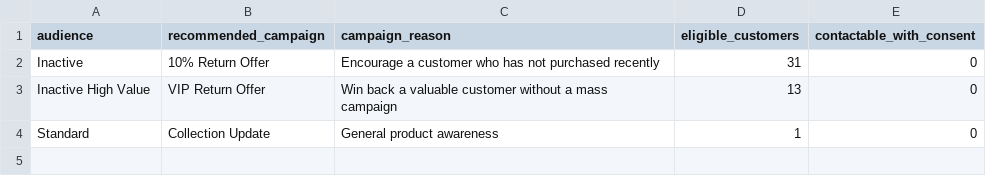
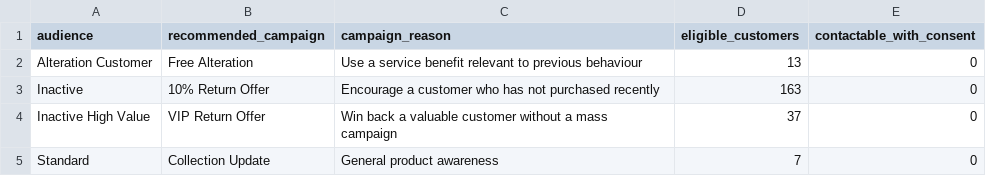
Before and after one commit to ihamzasadiq/GA-Capstone-Galleria, a CSV file: data/demo/campaign_recommendations.csv, drawn as a sheet.

```diff
--- a/data/demo/campaign_recommendations.csv
+++ b/data/demo/campaign_recommendations.csv
@@ -1,4 +1,5 @@
 audience,recommended_campaign,campaign_reason,eligible_customers,contactable_with_consent
-Inactive,10% Return Offer,Encourage a customer who has not purchased recently,31,0
-Inactive High Value,VIP Return Offer,Win back a valuable customer without a mass campaign,13,0
-Standard,Collection Update,General product awareness,1,0
+Alteration Customer,Free Alteration,Use a service benefit relevant to previous behaviour,13,0
+Inactive,10% Return Offer,Encourage a customer who has not purchased recently,163,0
+Inactive High Value,VIP Return Offer,Win back a valuable customer without a mass campaign,37,0
+Standard,Collection Update,General product awareness,7,0
```
Also changed, not shown: data/demo/category_summary.csv, data/demo/data_quality_report.csv, 28 other files.
